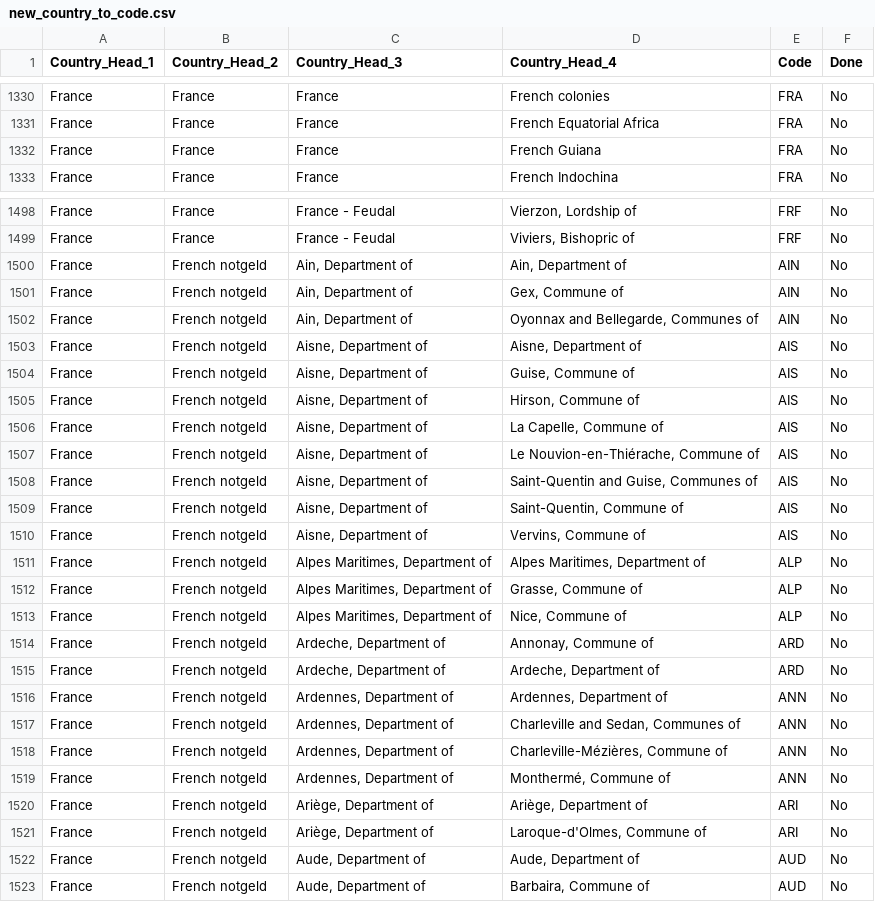
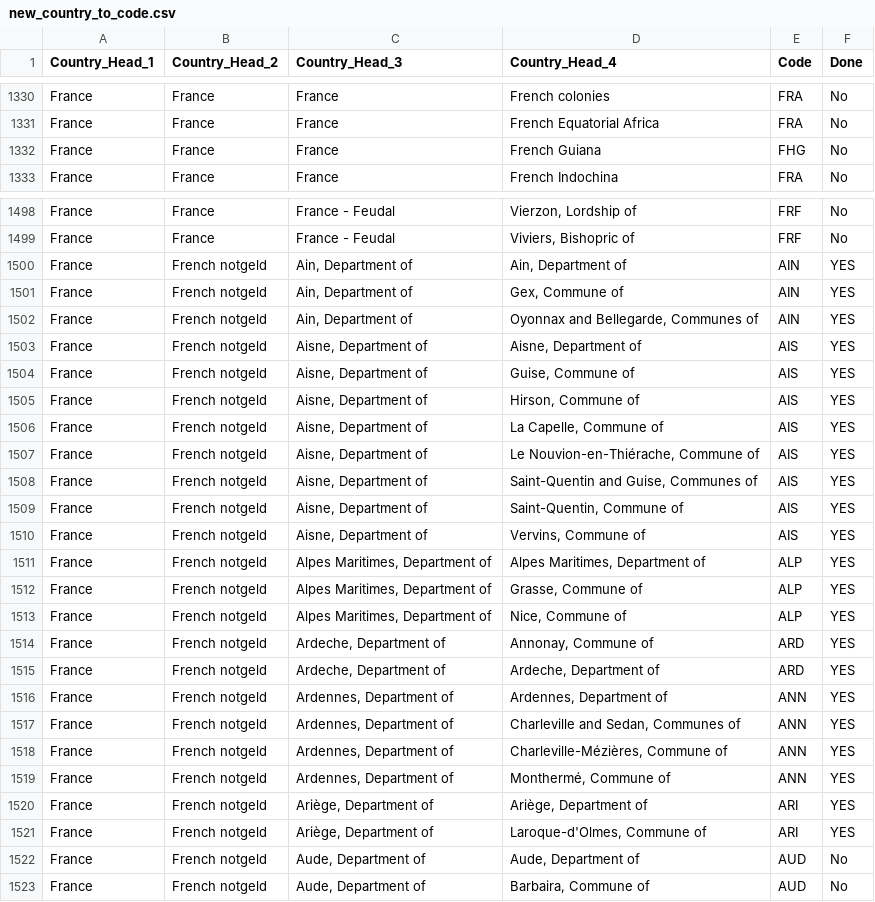
Before and after one commit to robertmxmx/numismatic_map, a CSV file: new_country_to_code.csv, drawn as a sheet; only a part is shown, gaps mark what is left out; the diff covers the shown part only.

```diff
--- a/new_country_to_code.csv
+++ b/new_country_to_code.csv
@@ -1331,3 +1331,3 @@ France,France,France,French colonies,FRA,No
 France,France,France,French Equatorial Africa,FRA,No
-France,France,France,French Guiana,FRA,No
+France,France,France,French Guiana,FHG,No
 France,France,France,French Indochina,FRA,No
@@ -1499,24 +1499,24 @@ France,France,France - Feudal,"Vierzon, Lordship of",FRF,No
 France,France,France - Feudal,"Viviers, Bishopric of",FRF,No
-France,French notgeld,"Ain, Department of","Ain, Department of",AIN,No
-France,French notgeld,"Ain, Department of","Gex, Commune of",AIN,No
-France,French notgeld,"Ain, Department of","Oyonnax and Bellegarde, Communes of",AIN,No
-France,French notgeld,"Aisne, Department of","Aisne, Department of",AIS,No
-France,French notgeld,"Aisne, Department of","Guise, Commune of",AIS,No
-France,French notgeld,"Aisne, Department of","Hirson, Commune of",AIS,No
-France,French notgeld,"Aisne, Department of","La Capelle, Commune of",AIS,No
-France,French notgeld,"Aisne, Department of","Le Nouvion-en-Thiérache, Commune of",AIS,No
-France,French notgeld,"Aisne, Department of","Saint-Quentin and Guise, Communes of",AIS,No
-France,French notgeld,"Aisne, Department of","Saint-Quentin, Commune of",AIS,No
-France,French notgeld,"Aisne, Department of","Vervins, Commune of",AIS,No
-France,French notgeld,"Alpes Maritimes, Department of","Alpes Maritimes, Department of",ALP,No
-France,French notgeld,"Alpes Maritimes, Department of","Grasse, Commune of",ALP,No
-France,French notgeld,"Alpes Maritimes, Department of","Nice, Commune of",ALP,No
-France,French notgeld,"Ardeche, Department of","Annonay, Commune of",ARD,No
-France,French notgeld,"Ardeche, Department of","Ardeche, Department of",ARD,No
-France,French notgeld,"Ardennes, Department of","Ardennes, Department of",ANN,No
-France,French notgeld,"Ardennes, Department of","Charleville and Sedan, Communes of",ANN,No
-France,French notgeld,"Ardennes, Department of","Charleville-Mézières, Commune of",ANN,No
-France,French notgeld,"Ardennes, Department of","Monthermé, Commune of",ANN,No
-France,French notgeld,"Ariège, Department of","Ariège, Department of",ARI,No
-France,French notgeld,"Ariège, Department of","Laroque-d'Olmes, Commune of",ARI,No
+France,French notgeld,"Ain, Department of","Ain, Department of",AIN,YES
+France,French notgeld,"Ain, Department of","Gex, Commune of",AIN,YES
+France,French notgeld,"Ain, Department of","Oyonnax and Bellegarde, Communes of",AIN,YES
+France,French notgeld,"Aisne, Department of","Aisne, Department of",AIS,YES
+France,French notgeld,"Aisne, Department of","Guise, Commune of",AIS,YES
+France,French notgeld,"Aisne, Department of","Hirson, Commune of",AIS,YES
+France,French notgeld,"Aisne, Department of","La Capelle, Commune of",AIS,YES
+France,French notgeld,"Aisne, Department of","Le Nouvion-en-Thiérache, Commune of",AIS,YES
+France,French notgeld,"Aisne, Department of","Saint-Quentin and Guise, Communes of",AIS,YES
+France,French notgeld,"Aisne, Department of","Saint-Quentin, Commune of",AIS,YES
+France,French notgeld,"Aisne, Department of","Vervins, Commune of",AIS,YES
+France,French notgeld,"Alpes Maritimes, Department of","Alpes Maritimes, Department of",ALP,YES
+France,French notgeld,"Alpes Maritimes, Department of","Grasse, Commune of",ALP,YES
+France,French notgeld,"Alpes Maritimes, Department of","Nice, Commune of",ALP,YES
+France,French notgeld,"Ardeche, Department of","Annonay, Commune of",ARD,YES
+France,French notgeld,"Ardeche, Department of","Ardeche, Department of",ARD,YES
+France,French notgeld,"Ardennes, Department of","Ardennes, Department of",ANN,YES
+France,French notgeld,"Ardennes, Department of","Charleville and Sedan, Communes of",ANN,YES
+France,French notgeld,"Ardennes, Department of","Charleville-Mézières, Commune of",ANN,YES
+France,French notgeld,"Ardennes, Department of","Monthermé, Commune of",ANN,YES
+France,French notgeld,"Ariège, Department of","Ariège, Department of",ARI,YES
+France,French notgeld,"Ariège, Department of","Laroque-d'Olmes, Commune of",ARI,YES
 France,French notgeld,"Aude, Department of","Aude, Department of",AUD,No
```
Also changed, not shown: 1 edited cell elsewhere in this file, data.csv.
